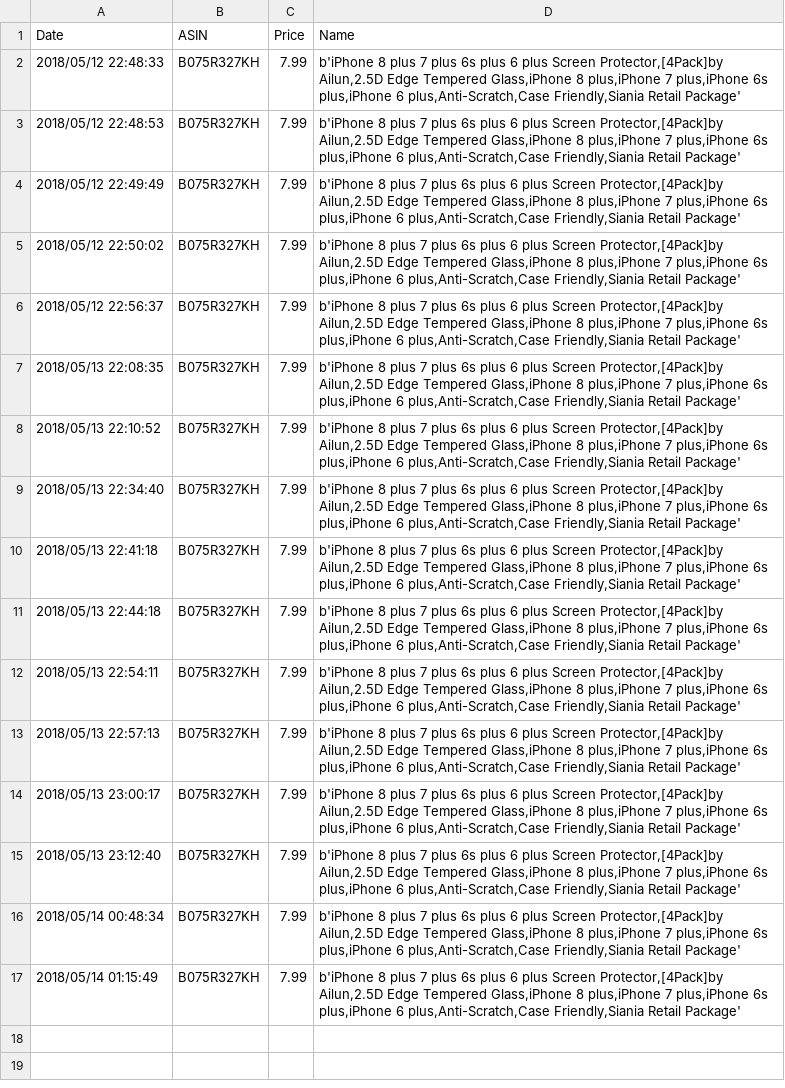
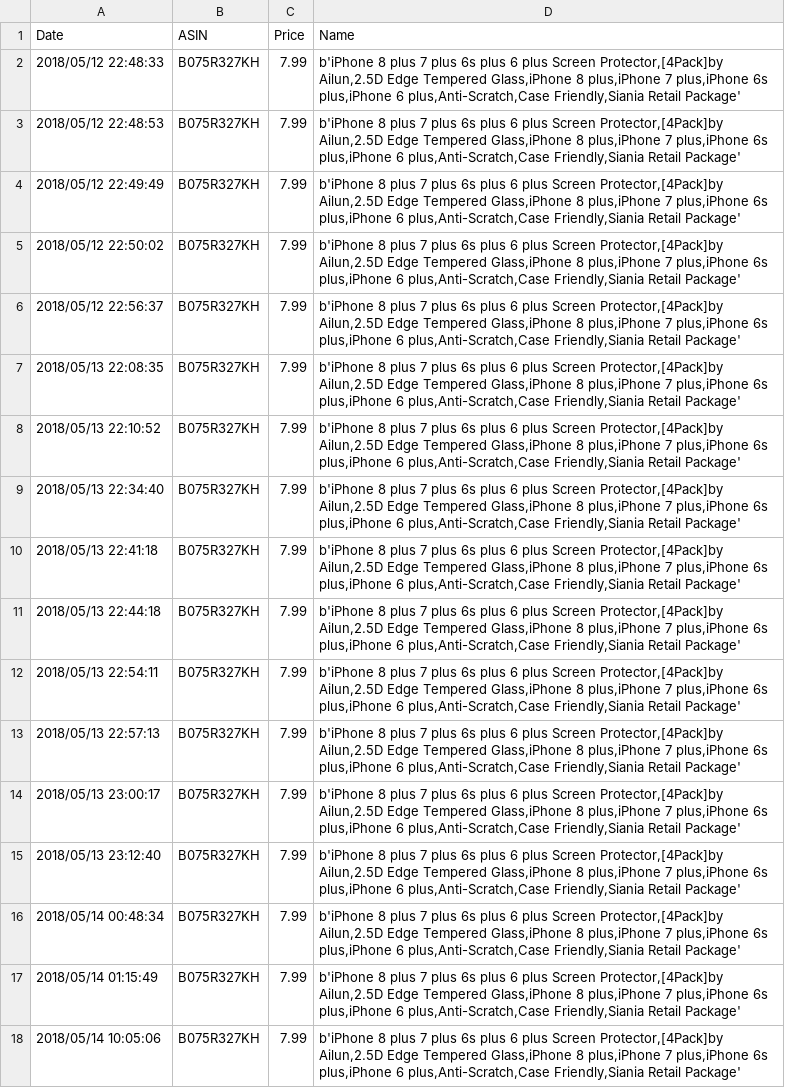
Before and after one commit to BDubon/Wander, a CSV file: CSVs/B075R327KH.csv, drawn as a sheet.

```diff
--- a/CSVs/B075R327KH.csv
+++ b/CSVs/B075R327KH.csv
@@ -17 +17,2 @@ Date,ASIN,Price,Name
 2018/05/14 01:15:49,B075R327KH,7.99,"b'iPhone 8 plus 7 plus 6s plus 6 plus Screen Protector,[4Pack]by Ailun,2.5D Edge Tempered Glass,iPhone 8 plus,iPhone 7 plus,iPhone 6s plus,iPhone 6 plus,Anti-Scratch,Case Friendly,Siania Retail Package'"
+2018/05/14 10:05:06,B075R327KH,7.99,"b'iPhone 8 plus 7 plus 6s plus 6 plus Screen Protector,[4Pack]by Ailun,2.5D Edge Tempered Glass,iPhone 8 plus,iPhone 7 plus,iPhone 6s plus,iPhone 6 plus,Anti-Scratch,Case Friendly,Siania Retail Package'"
```
Also changed, not shown: CSVs/B013CXJMQE.csv, CSVs/B01KLMQG4A.csv, 24 other files.
